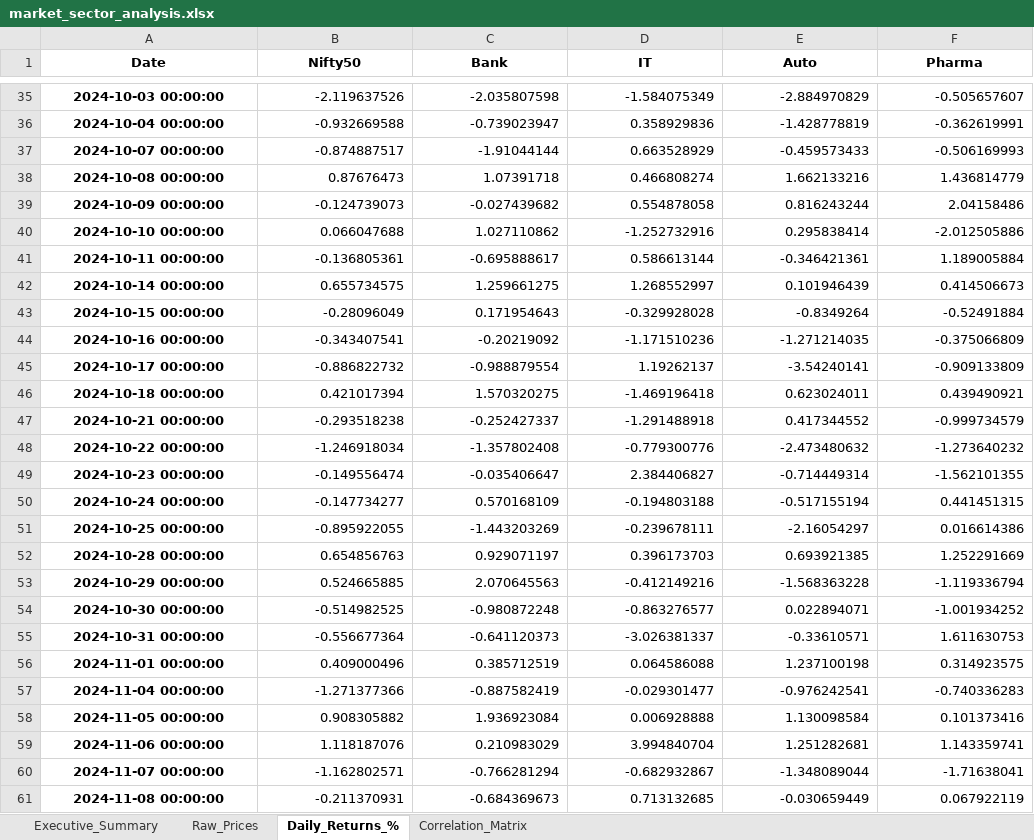
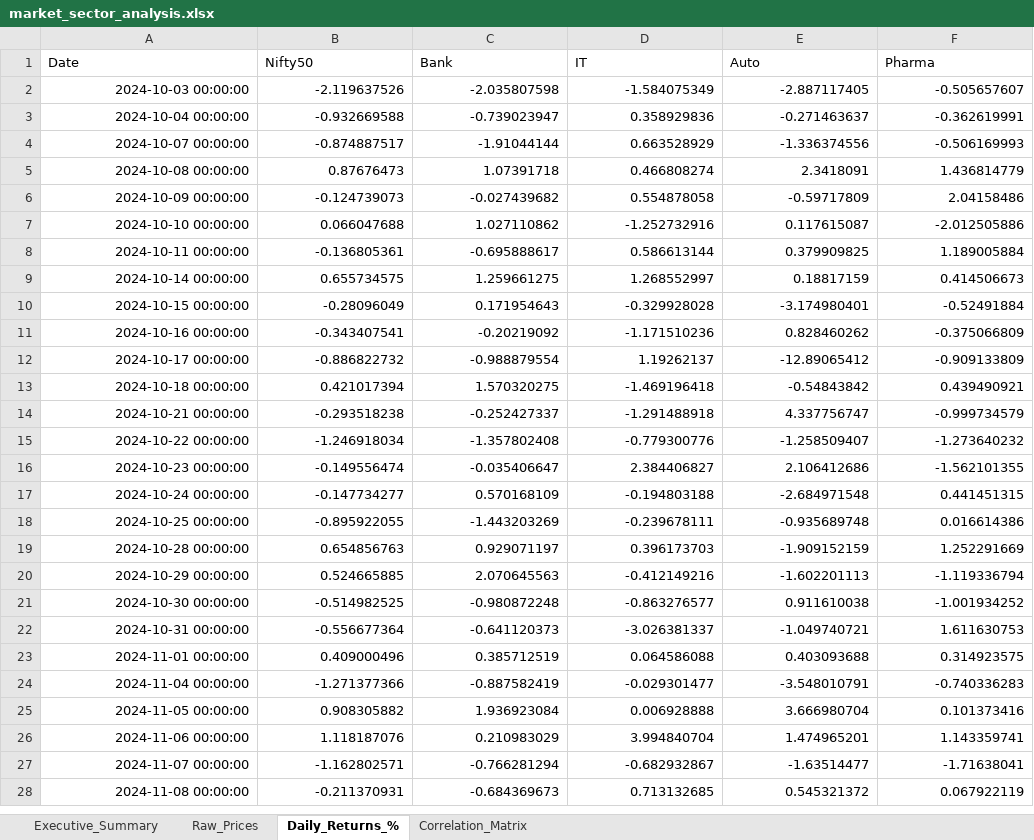
Before and after one commit to shivam-more26/Financial-Market-Analysis-Nifty50, an Excel workbook: data/market_sector_analysis.xlsx, sheet Daily_Returns_%, drawn as a sheet; only a part is shown, gaps mark what is left out; values as stored, in another font and other column widths than the file's, no borders; addresses are those after the commit; the diff covers the shown part only; the diff names each change by its address in the sheet, - before the commit and + after, or states it on an @@ line.

Commit message:
Fix Auto proxy and regenerate analysis outputs

```diff
--- a/data/market_sector_analysis.xlsx (sheet Daily_Returns_%)
+++ b/data/market_sector_analysis.xlsx (sheet Daily_Returns_%)
@@ A1:F1 bold: on → off, alignment: center → left @@
@@ A2:A28 bold: on → off, alignment: center → right @@
-E2 (Auto): -2.884970829
+E2 (Auto): -2.887117405
-E3 (Auto): -1.428778819
+E3 (Auto): -0.271463637
-E4 (Auto): -0.459573433
+E4 (Auto): -1.336374556
-E5 (Auto): 1.662133216
+E5 (Auto): 2.3418091
-E6 (Auto): 0.816243244
+E6 (Auto): -0.59717809
-E7 (Auto): 0.295838414
+E7 (Auto): 0.117615087
-E8 (Auto): -0.346421361
+E8 (Auto): 0.379909825
-E9 (Auto): 0.101946439
+E9 (Auto): 0.18817159
-E10 (Auto): -0.8349264
+E10 (Auto): -3.174980401
-E11 (Auto): -1.271214035
+E11 (Auto): 0.828460262
-E12 (Auto): -3.54240141
+E12 (Auto): -12.89065412
-E13 (Auto): 0.623024011
+E13 (Auto): -0.54843842
-E14 (Auto): 0.417344552
+E14 (Auto): 4.337756747
-E15 (Auto): -2.473480632
+E15 (Auto): -1.258509407
-E16 (Auto): -0.714449314
+E16 (Auto): 2.106412686
-E17 (Auto): -0.517155194
+E17 (Auto): -2.684971548
-E18 (Auto): -2.16054297
+E18 (Auto): -0.935689748
-E19 (Auto): 0.693921385
+E19 (Auto): -1.909152159
-E20 (Auto): -1.568363228
+E20 (Auto): -1.602201113
-E21 (Auto): 0.022894071
+E21 (Auto): 0.911610038
-E22 (Auto): -0.33610571
+E22 (Auto): -1.049740721
-E23 (Auto): 1.237100198
+E23 (Auto): 0.403093688
-E24 (Auto): -0.976242541
+E24 (Auto): -3.548010791
-E25 (Auto): 1.130098584
+E25 (Auto): 3.666980704
-E26 (Auto): 1.251282681
+E26 (Auto): 1.474965201
-E27 (Auto): -1.348089044
+E27 (Auto): -1.63514477
-E28 (Auto): -0.030659449
+E28 (Auto): 0.545321372
```
Also changed, not shown: 53 added rows, 33 removed rows, 416 edited cells and cell formats elsewhere in this sheet, sheet Raw_Prices, sheet Executive_Summary, sheet Correlation_Matrix, 3 other files.
